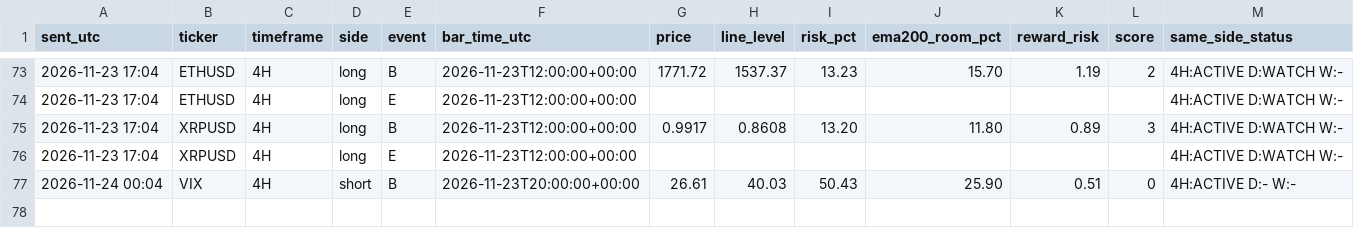
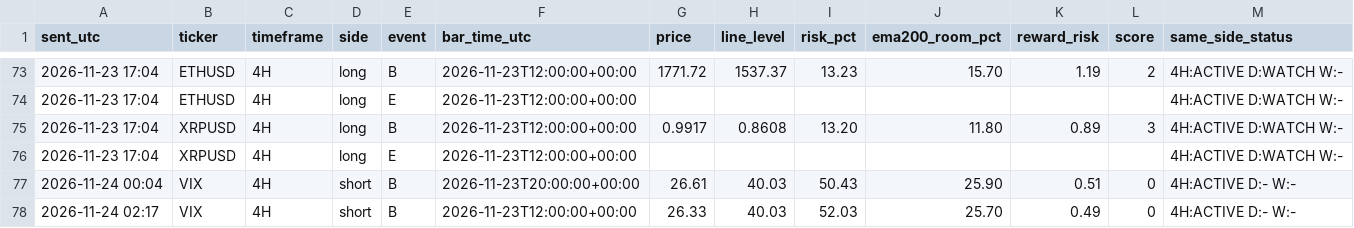
Before and after one commit to pkgfinance2022/rsi-scanner, a CSV file: alert_log.csv, drawn as a sheet; only a part is shown, gaps mark what is left out.

```diff
--- a/alert_log.csv
+++ b/alert_log.csv
@@ -77 +77,2 @@ sent_utc,ticker,timeframe,side,event,bar_time_utc,price,line_level,risk_pct,ema2
 2026-11-24 00:04,VIX,4H,short,B,2026-11-23T20:00:00+00:00,26.61,40.03,50.43,25.90,0.51,0,4H:ACTIVE D:- W:-
+2026-11-24 02:17,VIX,4H,short,B,2026-11-23T12:00:00+00:00,26.33,40.03,52.03,25.70,0.49,0,4H:ACTIVE D:- W:-
```
